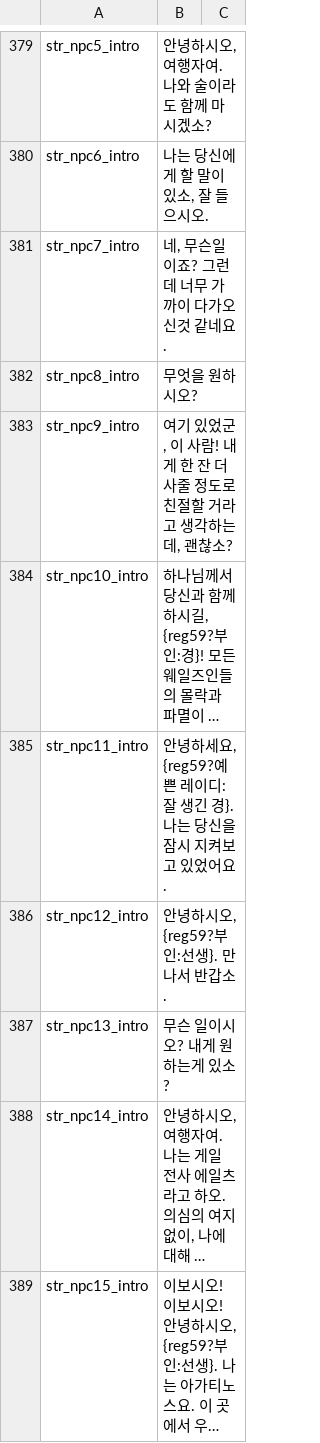
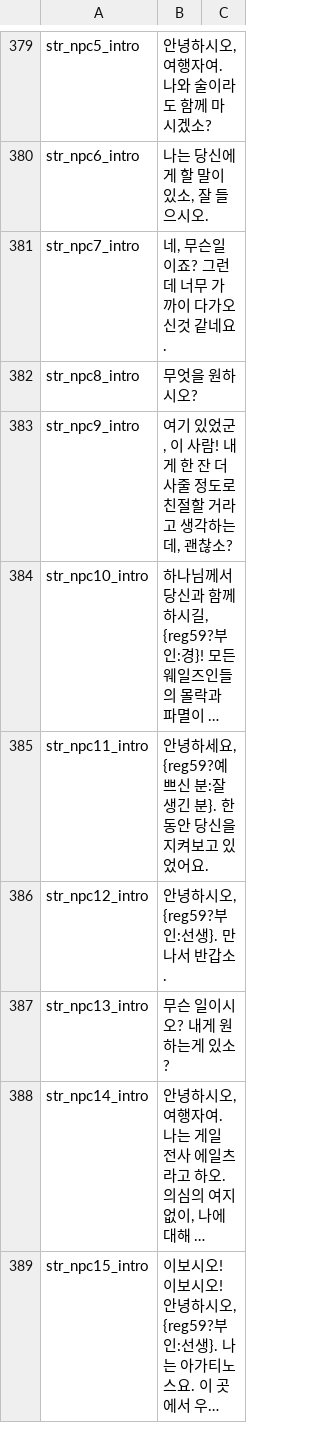
Before and after one commit to 21garam/MB_VikingConquest_R_Korean, a CSV file: languages/en/game_strings.csv, drawn as a sheet; only a part is shown, gaps mark what is left out; long unchanged cells end in …; the diff covers the shown part only; the diff names each change by its address in the sheet, - before the commit and + after, or states it on an @@ line.

```diff
--- a/languages/en/game_strings.csv
+++ b/languages/en/game_strings.csv
-B385: …요, {reg59?예쁜 레이디:잘 생긴 경}. 나는 당신을 잠시 지켜보…
+B385: …요, {reg59?예쁘신 분:잘 생긴 분}. 한동안 당신을 지켜보…
```
Also changed, not shown: 8 edited cells elsewhere in this file.
